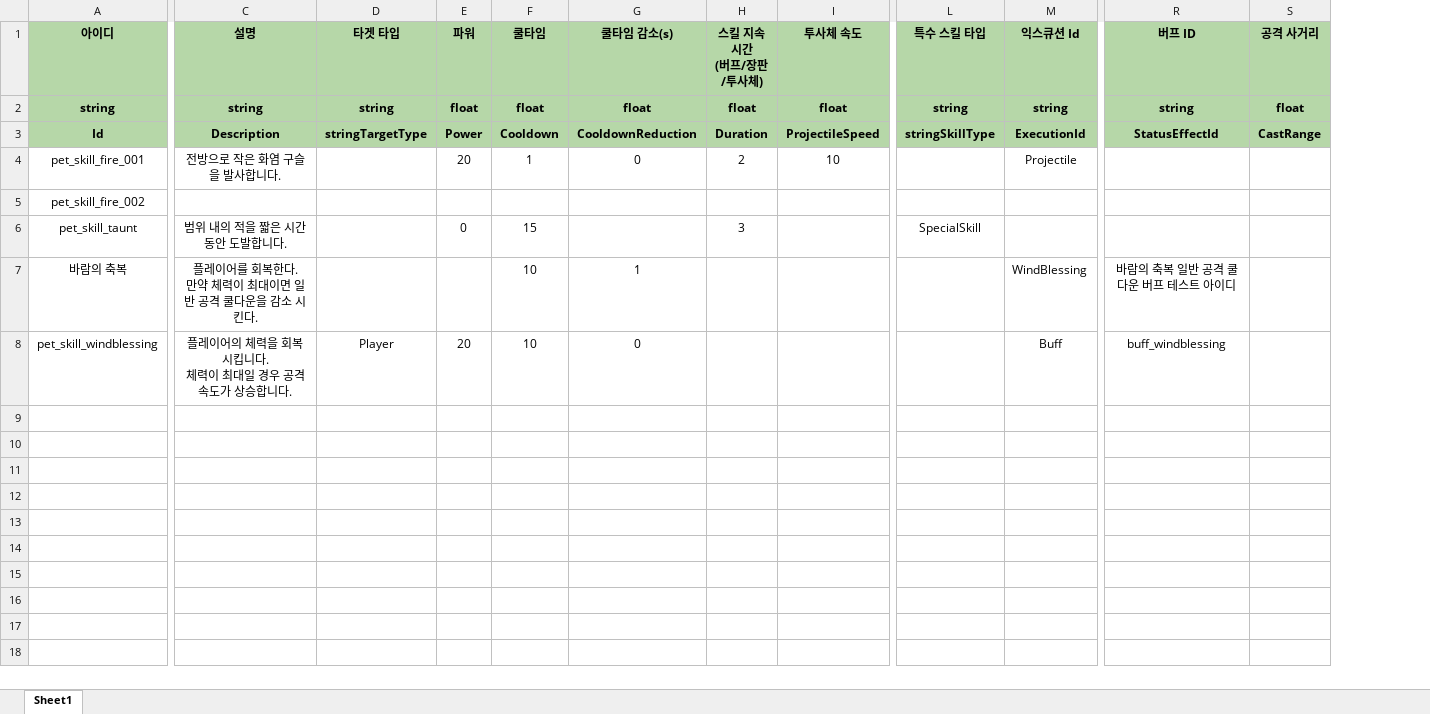
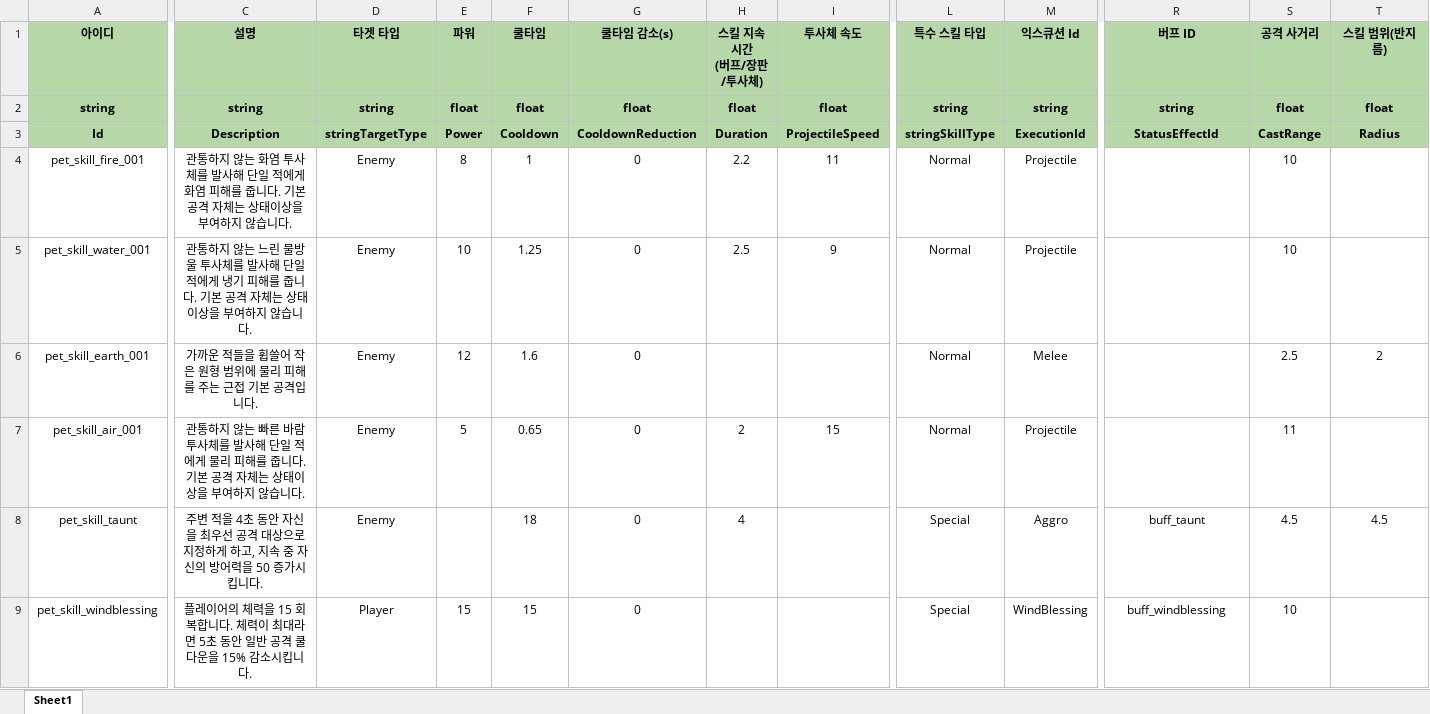
Before and after one commit to 6th-July-Team/WanderSoul, an Excel workbook: JsonConverter/ExcelFiles/PetActiveSkillData.xlsx, sheet Sheet1, drawn as a sheet; only a part is shown, gaps mark what is left out; values as stored, in another font and other column widths than the file's, no borders; charts and pictures not drawn; removed rows and columns are numbered as before the commit, all else as after; rows hold the shown columns only; ↵ is a line break in a cell; the diff names each change by its address in the sheet, - before the commit and + after, or states it on an @@ line.

```diff
--- a/JsonConverter/ExcelFiles/PetActiveSkillData.xlsx (sheet Sheet1)
+++ b/JsonConverter/ExcelFiles/PetActiveSkillData.xlsx (sheet Sheet1)
+column T (스킬 범위(반지름)), rows 2-3: float | Radius; row 8: 4.5
-C4 (설명): 전방으로 작은 화염 구슬을 발사합니다.
+C4 (설명): 관통하지 않는 화염 투사체를 발사해 단일 적에게 화염 피해를 줍니다. 기본 공격 자체는 상태이상을 부여하지 않습니다.
-D4 (타겟 타입): (empty)
+D4 (타겟 타입): Enemy
-E4 (파워): 20
+E4 (파워): 8
-H4 (스킬 지속시간 (버프/장판/투사체)): 2
+H4 (스킬 지속시간 (버프/장판/투사체)): 2.2
-I4 (투사체 속도): 10
+I4 (투사체 속도): 11
-L4 (특수 스킬 타입): (empty)
+L4 (특수 스킬 타입): Normal
-S4 (공격 사거리): (empty)
+S4 (공격 사거리): 10
-row 5: pet_skill_fire_002
+row 5: pet_skill_water_001 | 관통하지 않는 느린 물방울 투사체를 발사해 단일 적에게 냉기 피해를 줍니다. 기본 공격 자체는 상태이상을 부여하지 않습니다. | Enemy | 10 | 1.25 | 0 | 2.5 | 9 | Normal | Projectile |  | 10
+row 6: pet_skill_earth_001 | 가까운 적들을 휩쓸어 작은 원형 범위에 물리 피해를 주는 근접 기본 공격입니다. | Enemy | 12 | 1.6 | 0 |  |  | Normal | Melee |  | 2.5 | 2
+row 7: pet_skill_air_001 | 관통하지 않는 빠른 바람 투사체를 발사해 단일 적에게 물리 피해를 줍니다. 기본 공격 자체는 상태이상을 부여하지 않습니다. | Enemy | 5 | 0.65 | 0 | 2 | 15 | Normal | Projectile |  | 11
-C8 (설명): 범위 내의 적을 짧은 시간 동안 도발합니다.
+C8 (설명): 주변 적을 4초 동안 자신을 최우선 공격 대상으로 지정하게 하고, 지속 중 자신의 방어력을 50 증가시킵니다.
-D8 (타겟 타입): (empty)
+D8 (타겟 타입): Enemy
-E8 (파워): 0
+E8 (파워): (empty)
-F8 (쿨타임): 15
+F8 (쿨타임): 18
-G8 (쿨타임 감소(s)): (empty)
+G8 (쿨타임 감소(s)): 0
-H8 (스킬 지속시간 (버프/장판/투사체)): 3
+H8 (스킬 지속시간 (버프/장판/투사체)): 4
-L8 (특수 스킬 타입): SpecialSkill
+L8 (특수 스킬 타입): Special
-M8 (익스큐션 Id): (empty)
+M8 (익스큐션 Id): Aggro
-R8 (버프 ID): (empty)
+R8 (버프 ID): buff_taunt
-S8 (공격 사거리): (empty)
+S8 (공격 사거리): 4.5
-row 7: 바람의 축복 | 플레이어를 회복한다. ↵ 만약 체력이 최대이면 일반 공격 쿨다운을 감소 시킨다. |  |  | 10 | 1 |  |  |  | WindBlessing | 바람의 축복 일반 공격 쿨다운 버프 테스트 아이디
-C9 (설명): …체력을 회복시킵니다. ↵ 체력이 최대일 경우 공격속도가 상승합니다.
+C9 (설명): …체력을 15 회복합니다. 체력이 최대라면 5초 동안 일반 공격 쿨다운을 15% 감소시킵니다.
-E9 (파워): 20
+E9 (파워): 15
-F9 (쿨타임): 10
+F9 (쿨타임): 15
-L9 (특수 스킬 타입): (empty)
+L9 (특수 스킬 타입): Special
-M9 (익스큐션 Id): Buff
+M9 (익스큐션 Id): WindBlessing
-S9 (공격 사거리): (empty)
+S9 (공격 사거리): 10
```
Also changed, not shown: JsonConverter/ExcelFiles/PetData.xlsx, JsonConverter/ExcelFiles/PlayerSkillData.xlsx, 46 other files.
